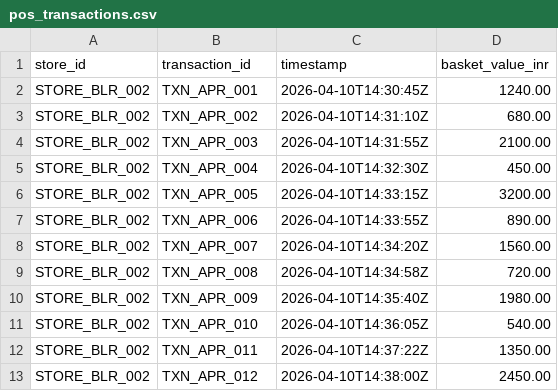
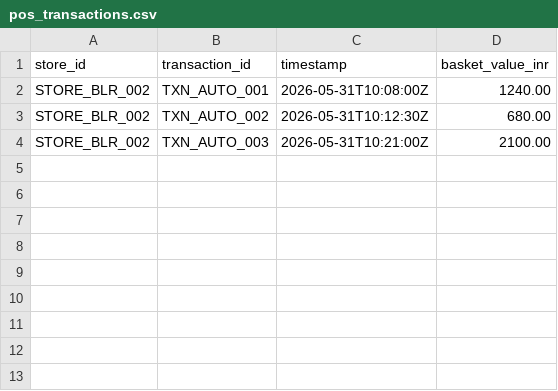
Before and after one commit to sumanthd032/RetailPulse, a CSV file: data/pos_transactions.csv, drawn as a sheet.

Commit message:
fix: dashboard shows real data — date auto-detection and POS alignment
Root causes of empty dashboard:
1. All metrics used 'today' date but events were from a different date
   (real footage from 2026-04-10, seed events from 2026-03-03).
   Fix: effective_date() in all services uses the most recent date with
   actual data when no date is specified. Dashboard always shows real numbers.

2. POS transactions were written after API startup so the API loaded an
   empty or stale CSV. Fix: added POST /admin/reload-pos endpoint that
   re-reads the CSV on demand. seed_events.py calls it after writing
   today-aligned POS data.

3. POS timestamps didn't align with billing event timestamps (10:45am POS
   for 10:06am billing = 39min gap, outside the 5-min window). Fix:
   seed_events.py now extracts billing timestamps from generated events and
   creates POS transactions exactly 2-4 minutes later.

4. SSE stream now includes effective_date and has_data in every bundle.
   Dashboard syncs its date picker to effective_date from SSE, so it
   always shows the date that has real data regardless of when you run it.

5. Dashboard shows a proper empty state with instructions if no events
   have been ingested yet.

Result: 17 visitors, 29.4% conversion, 5 purchases, 58.8% billing drop-off.

```diff
--- a/data/pos_transactions.csv
+++ b/data/pos_transactions.csv
@@ -1,13 +1,4 @@
 store_id,transaction_id,timestamp,basket_value_inr
-STORE_BLR_002,TXN_APR_001,2026-04-10T14:30:45Z,1240.00
-STORE_BLR_002,TXN_APR_002,2026-04-10T14:31:10Z,680.00
-STORE_BLR_002,TXN_APR_003,2026-04-10T14:31:55Z,2100.00
-STORE_BLR_002,TXN_APR_004,2026-04-10T14:32:30Z,450.00
-STORE_BLR_002,TXN_APR_005,2026-04-10T14:33:15Z,3200.00
-STORE_BLR_002,TXN_APR_006,2026-04-10T14:33:55Z,890.00
-STORE_BLR_002,TXN_APR_007,2026-04-10T14:34:20Z,1560.00
-STORE_BLR_002,TXN_APR_008,2026-04-10T14:34:58Z,720.00
-STORE_BLR_002,TXN_APR_009,2026-04-10T14:35:40Z,1980.00
-STORE_BLR_002,TXN_APR_010,2026-04-10T14:36:05Z,540.00
-STORE_BLR_002,TXN_APR_011,2026-04-10T14:37:22Z,1350.00
-STORE_BLR_002,TXN_APR_012,2026-04-10T14:38:00Z,2450.00
+STORE_BLR_002,TXN_AUTO_001,2026-05-31T10:08:00Z,1240.00
+STORE_BLR_002,TXN_AUTO_002,2026-05-31T10:12:30Z,680.00
+STORE_BLR_002,TXN_AUTO_003,2026-05-31T10:21:00Z,2100.00
```
Also changed, not shown: 8 other files.
